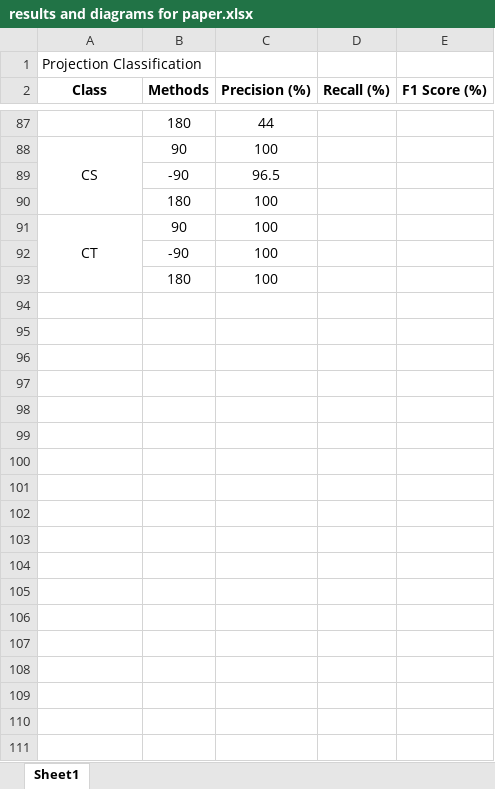
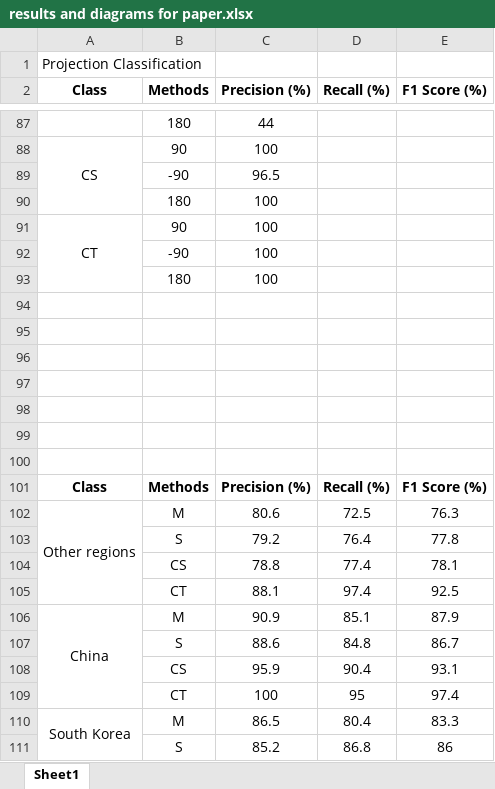
Before and after one commit to JialinLiOSU/Map_Identification_Classification, an Excel workbook: Experiment results/results and diagrams for paper.xlsx, sheet Sheet1, drawn as a sheet; only a part is shown, gaps mark what is left out; values as stored, in another font and other column widths than the file's, no borders; charts and pictures not drawn; the diff covers the shown part only; the diff names each change by its address in the sheet, - before the commit and + after, or states it on an @@ line.

```diff
--- a/Experiment results/results and diagrams for paper.xlsx (sheet Sheet1)
+++ b/Experiment results/results and diagrams for paper.xlsx (sheet Sheet1)
+row 94: (empty)
+row 95: (empty)
+row 96: (empty)
+row 97: (empty)
+row 98: (empty)
+row 99: (empty)
+row 100: (empty)
+row 101: Class | Methods | Precision (%) | Recall (%) | F1 Score (%)
+row 102: Other regions | M | 80.6 | 72.5 | 76.3
+row 103:  | S | 79.2 | 76.4 | 77.8
+row 104:  | CS | 78.8 | 77.4 | 78.1
+row 105:  | CT | 88.1 | 97.4 | 92.5
+row 106: China | M | 90.9 | 85.1 | 87.9
+row 107:  | S | 88.6 | 84.8 | 86.7
+row 108:  | CS | 95.9 | 90.4 | 93.1
+row 109:  | CT | 100 | 95 | 97.4
+row 110: South Korea | M | 86.5 | 80.4 | 83.3
+row 111:  | S | 85.2 | 86.8 | 86
```
Also changed, not shown: 10 added rows and 1 edited cell elsewhere in this sheet, charts or pictures, 2 other files.
